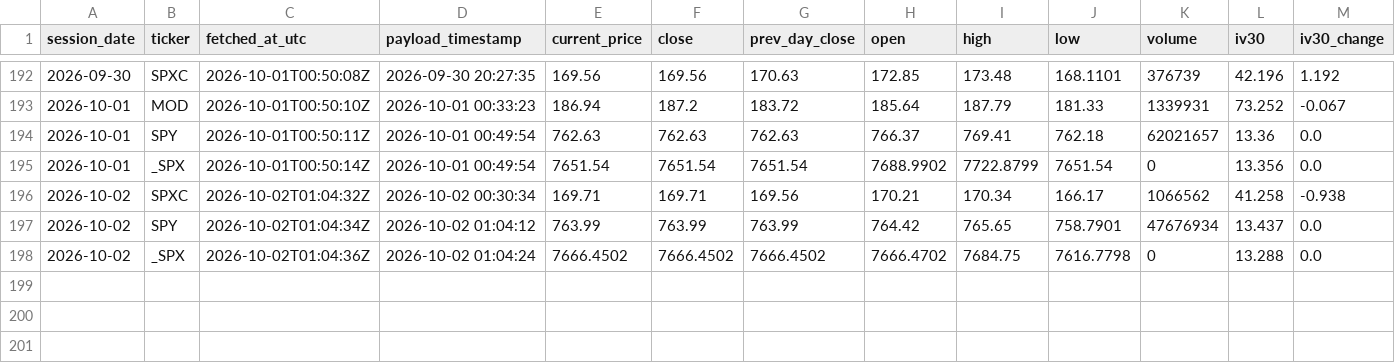
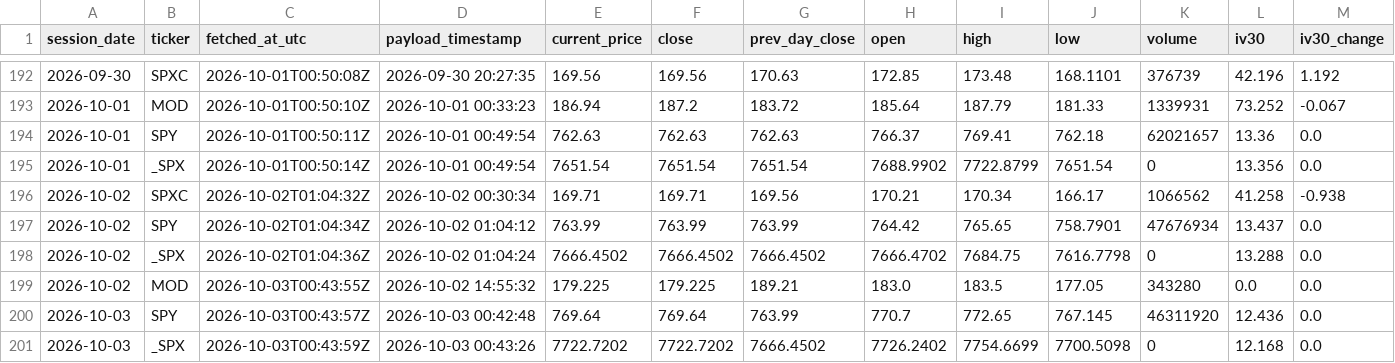
Before and after one commit to nattobbm/options-snapshot, a CSV file: data/underlying.csv, drawn as a sheet; only a part is shown, gaps mark what is left out; rows hold the shown columns only; the diff names each change by its address in the sheet, - before the commit and + after, or states it on an @@ line.

```diff
--- a/data/underlying.csv
+++ b/data/underlying.csv
+row 199: 2026-10-02 | MOD | 2026-10-03T00:43:55Z | 2026-10-02 14:55:32 | 179.225 | 179.225 | 189.21 | 183.0 | 183.5 | 177.05 | 343280 | 0.0 | 0.0
+row 200: 2026-10-03 | SPY | 2026-10-03T00:43:57Z | 2026-10-03 00:42:48 | 769.64 | 769.64 | 763.99 | 770.7 | 772.65 | 767.145 | 46311920 | 12.436 | 0.0
+row 201: 2026-10-03 | _SPX | 2026-10-03T00:43:59Z | 2026-10-03 00:43:26 | 7722.7202 | 7722.7202 | 7666.4502 | 7726.2402 | 7754.6699 | 7700.5098 | 0 | 12.168 | 0.0
```
Also changed, not shown: 3 other files.
